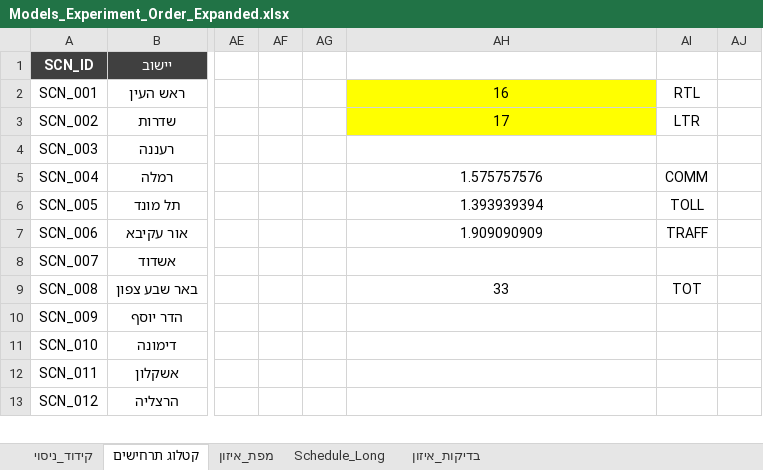
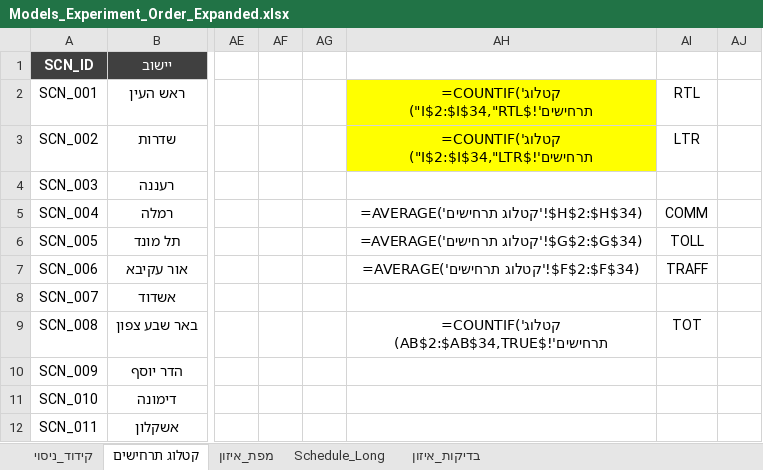
Before and after one commit to itzikmeir/RPS_VIS_WEB, an Excel workbook: Model_Ordered_experiment/Models_Experiment_Order_Expanded.xlsx, sheet קטלוג תרחישים, drawn as a sheet; only a part is shown, gaps mark what is left out; the shorter side is filled out with more unchanged rows; values as stored, in another font and other column widths than the file's, no borders; formulas without a stored value are shown as written; conditional formats and table styles not drawn; the diff names each change by its address in the sheet, - before the commit and + after, or states it on an @@ line.

```diff
--- a/Model_Ordered_experiment/Models_Experiment_Order_Expanded.xlsx (sheet קטלוג תרחישים)
+++ b/Model_Ordered_experiment/Models_Experiment_Order_Expanded.xlsx (sheet קטלוג תרחישים)
-AH2: 16
+AH2: =COUNTIF('קטלוג תרחישים'!$I$2:$I$34,"RTL")
-AH3: 17
+AH3: =COUNTIF('קטלוג תרחישים'!$I$2:$I$34,"LTR")
-AH5: 1.575757576
+AH5: =AVERAGE('קטלוג תרחישים'!$H$2:$H$34)
-AH6: 1.393939394
+AH6: =AVERAGE('קטלוג תרחישים'!$G$2:$G$34)
-AH7: 1.909090909
+AH7: =AVERAGE('קטלוג תרחישים'!$F$2:$F$34)
-AH9: 33
+AH9: =COUNTIF('קטלוג תרחישים'!$AB$2:$AB$34,TRUE)
```
Also changed, not shown: sheet Schedule_Long, sheet קידוד_ניסוי, hidden cells, 11 other files.
